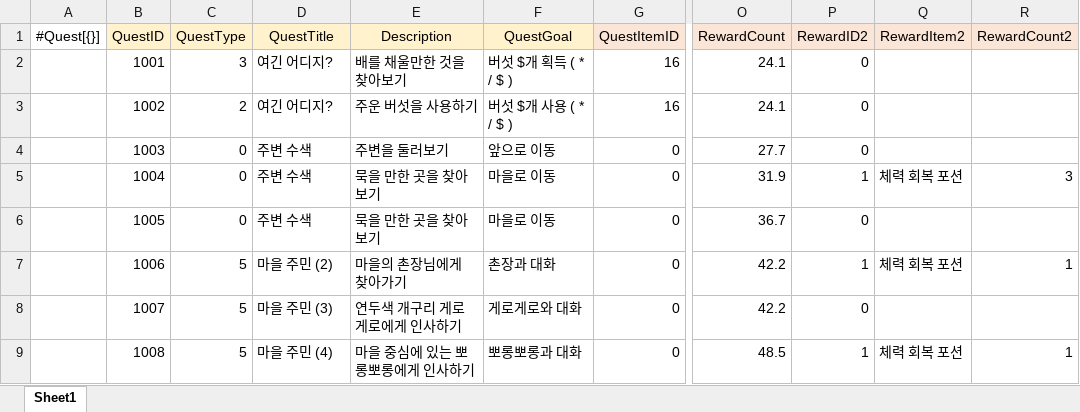
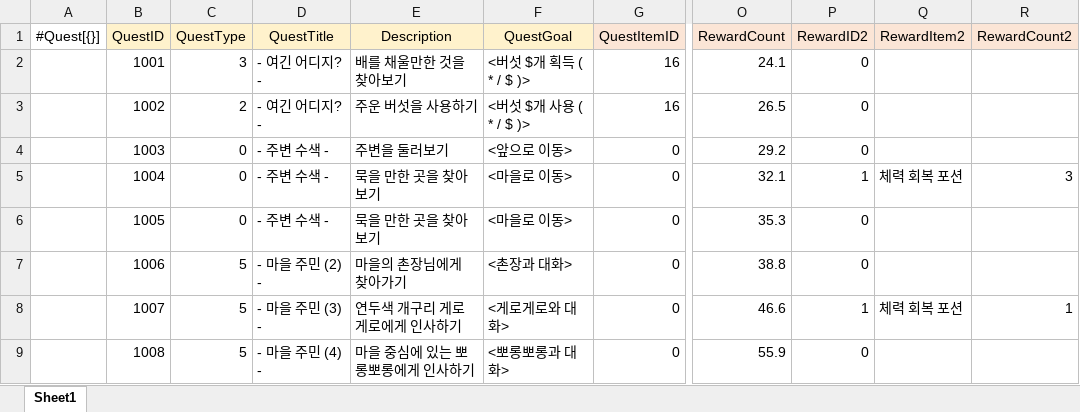
Before and after one commit to gunwonpark/Secret-of-Night, an Excel workbook: excel2json-master/Quest_Data.xlsx, sheet Sheet1, drawn as a sheet; only a part is shown, gaps mark what is left out; values as stored, in another font and other column widths than the file's, no borders; the diff covers the shown part only; the diff names each change by its address in the sheet, - before the commit and + after, or states it on an @@ line.

```diff
--- a/excel2json-master/Quest_Data.xlsx (sheet Sheet1)
+++ b/excel2json-master/Quest_Data.xlsx (sheet Sheet1)
-D2:D3 (QuestTitle): 여긴 어디지?
+D2:D3 (QuestTitle): - 여긴 어디지? -
-F2 (QuestGoal): 버섯 $개 획득 ( * / $ )
+F2 (QuestGoal): <버섯 $개 획득 ( * / $ )>
-F3 (QuestGoal): 버섯 $개 사용 ( * / $ )
+F3 (QuestGoal): <버섯 $개 사용 ( * / $ )>
-O3 (RewardCount): 24.1
+O3 (RewardCount): 26.5
-D4:D6 (QuestTitle): 주변 수색
+D4:D6 (QuestTitle): - 주변 수색 -
-F4 (QuestGoal): 앞으로 이동
+F4 (QuestGoal): <앞으로 이동>
-O4 (RewardCount): 27.7
+O4 (RewardCount): 29.2
-F5:F6 (QuestGoal): 마을로 이동
+F5:F6 (QuestGoal): <마을로 이동>
-O5 (RewardCount): 31.9
+O5 (RewardCount): 32.1
-O6 (RewardCount): 36.7
+O6 (RewardCount): 35.3
-D7 (QuestTitle): 마을 주민 (2)
+D7 (QuestTitle): - 마을 주민 (2) -
-F7 (QuestGoal): 촌장과 대화
+F7 (QuestGoal): <촌장과 대화>
-O7 (RewardCount): 42.2
+O7 (RewardCount): 38.8
-P7 (RewardID2): 1
+P7 (RewardID2): 0
-Q7 (RewardItem2): 체력 회복 포션
+Q7 (RewardItem2): (empty)
-R7 (RewardCount2): 1
+R7 (RewardCount2): (empty)
-D8 (QuestTitle): 마을 주민 (3)
+D8 (QuestTitle): - 마을 주민 (3) -
-F8 (QuestGoal): 게로게로와 대화
+F8 (QuestGoal): <게로게로와 대화>
-O8 (RewardCount): 42.2
+O8 (RewardCount): 46.6
-P8 (RewardID2): 0
+P8 (RewardID2): 1
-Q8 (RewardItem2): (empty)
+Q8 (RewardItem2): 체력 회복 포션
-R8 (RewardCount2): (empty)
+R8 (RewardCount2): 1
-D9 (QuestTitle): 마을 주민 (4)
+D9 (QuestTitle): - 마을 주민 (4) -
-F9 (QuestGoal): 뽀롱뽀롱과 대화
+F9 (QuestGoal): <뽀롱뽀롱과 대화>
-O9 (RewardCount): 48.5
+O9 (RewardCount): 55.9
-P9 (RewardID2): 1
+P9 (RewardID2): 0
-Q9 (RewardItem2): 체력 회복 포션
+Q9 (RewardItem2): (empty)
-R9 (RewardCount2): 1
+R9 (RewardCount2): (empty)
```
Also changed, not shown: 240 edited cells elsewhere in this sheet, 2 other files.
